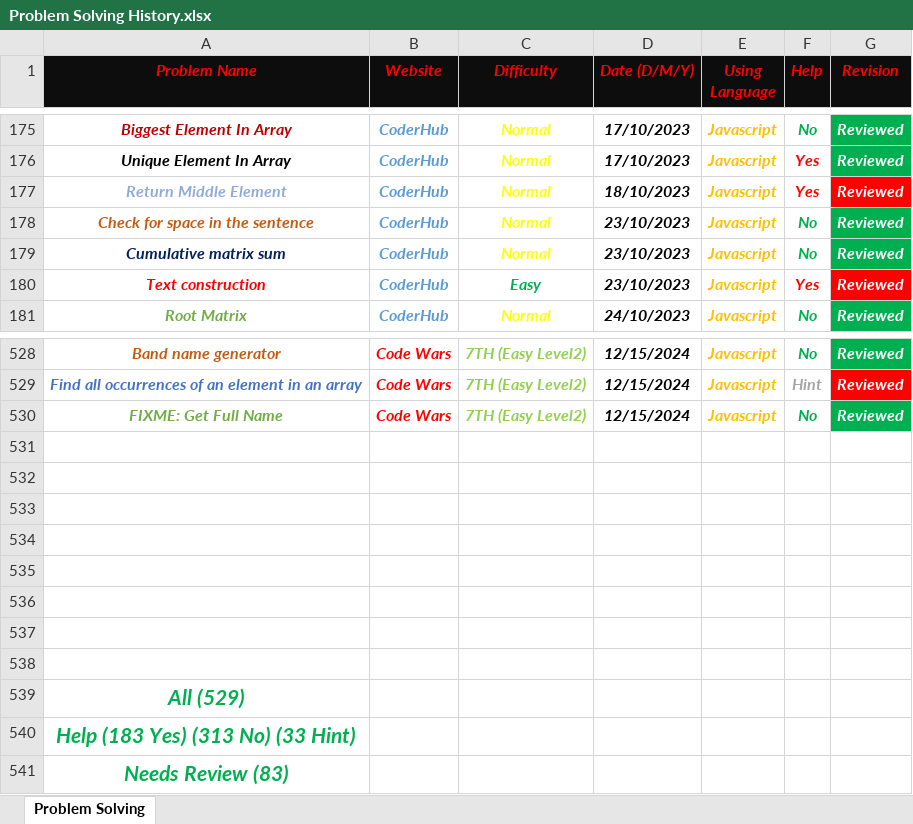
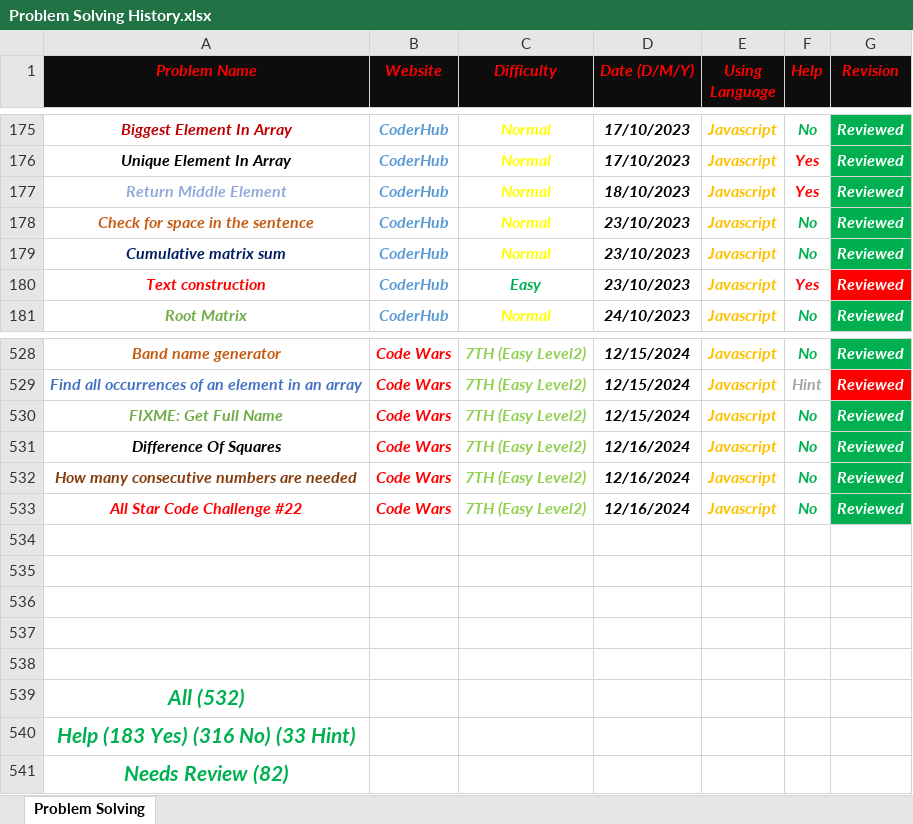
Before and after one commit to Marawan-Saqr/Problem-Solving, an Excel workbook: Problem Solving History.xlsx, sheet Problem Solving, drawn as a sheet; only a part is shown, gaps mark what is left out; values as stored, in another font and other column widths than the file's, no borders; removed rows and columns are numbered as before the commit, all else as after; the diff names each change by its address in the sheet, - before the commit and + after, or states it on an @@ line.

```diff
--- a/Problem Solving History.xlsx (sheet Problem Solving)
+++ b/Problem Solving History.xlsx (sheet Problem Solving)
-G177 fill: #FF0000
+G177 fill: #00B050
+row 531: Difference Of Squares | Code Wars | 7TH (Easy Level2) | 12/16/2024 | Javascript | No | Reviewed
+row 532: How many consecutive numbers are needed | Code Wars | 7TH (Easy Level2) | 12/16/2024 | Javascript | No | Reviewed
+row 533: All Star Code Challenge #22 | Code Wars | 7TH (Easy Level2) | 12/16/2024 | Javascript | No | Reviewed
-row 536: (empty)
-row 537: (empty)
-row 538: (empty)
-A539 (Problem Name): All (529)
+A539 (Problem Name): All (532)
-A540 (Problem Name): Help (183 Yes) (313 No) (33 Hint)
+A540 (Problem Name): Help (183 Yes) (316 No) (33 Hint)
-A541 (Problem Name): Needs Review (83)
+A541 (Problem Name): Needs Review (82)
```
Also changed, not shown: 10 other files.
